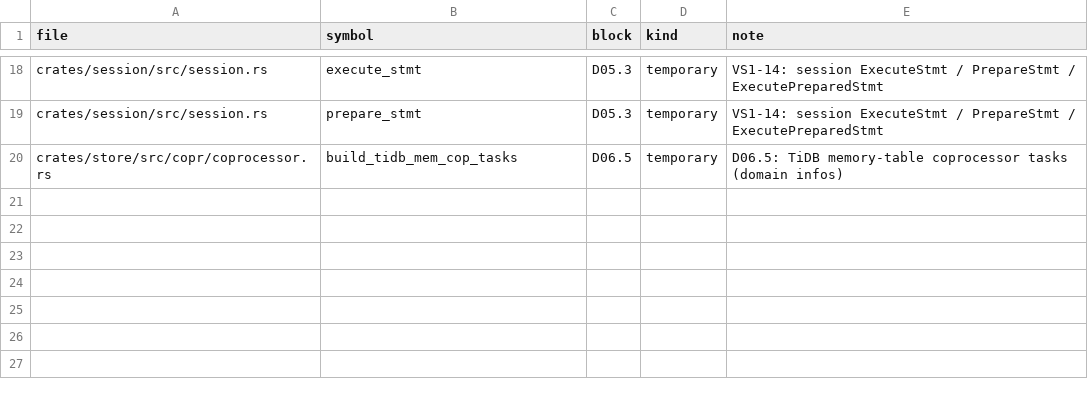
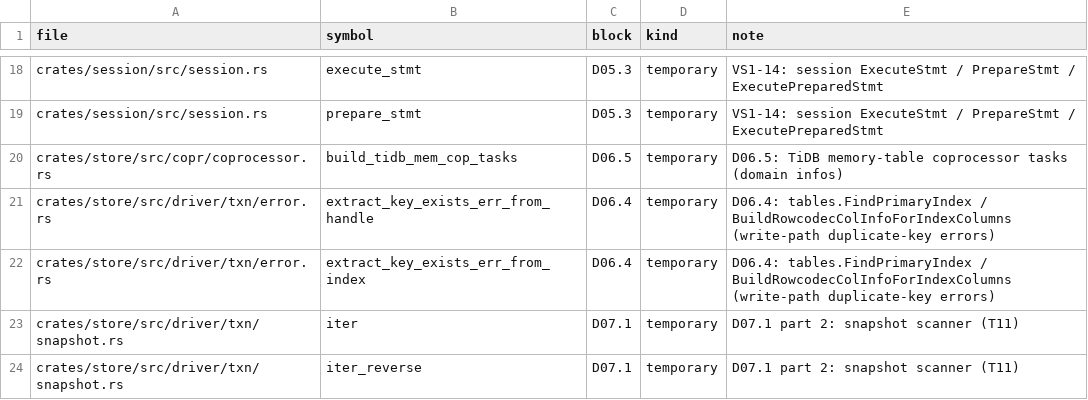
Before and after one commit to dulao5/tidb-rs-tracker, a TSV file: data/stubs.tsv, drawn as a sheet; only a part is shown, gaps mark what is left out; the diff names each change by its address in the sheet, - before the commit and + after, or states it on an @@ line.

```diff
--- a/data/stubs.tsv
+++ b/data/stubs.tsv
+row 21: crates/store/src/driver/txn/error.rs | extract_key_exists_err_from_handle | D06.4 | temporary | D06.4: tables.FindPrimaryIndex / BuildRowcodecColInfoForIndexColumns (write-path duplicate-key errors)
+row 22: crates/store/src/driver/txn/error.rs | extract_key_exists_err_from_index | D06.4 | temporary | D06.4: tables.FindPrimaryIndex / BuildRowcodecColInfoForIndexColumns (write-path duplicate-key errors)
+row 23: crates/store/src/driver/txn/snapshot.rs | iter | D07.1 | temporary | D07.1 part 2: snapshot scanner (T11)
+row 24: crates/store/src/driver/txn/snapshot.rs | iter_reverse | D07.1 | temporary | D07.1 part 2: snapshot scanner (T11)
```
Also changed, not shown: data/block_parts.tsv, 1 other file.
